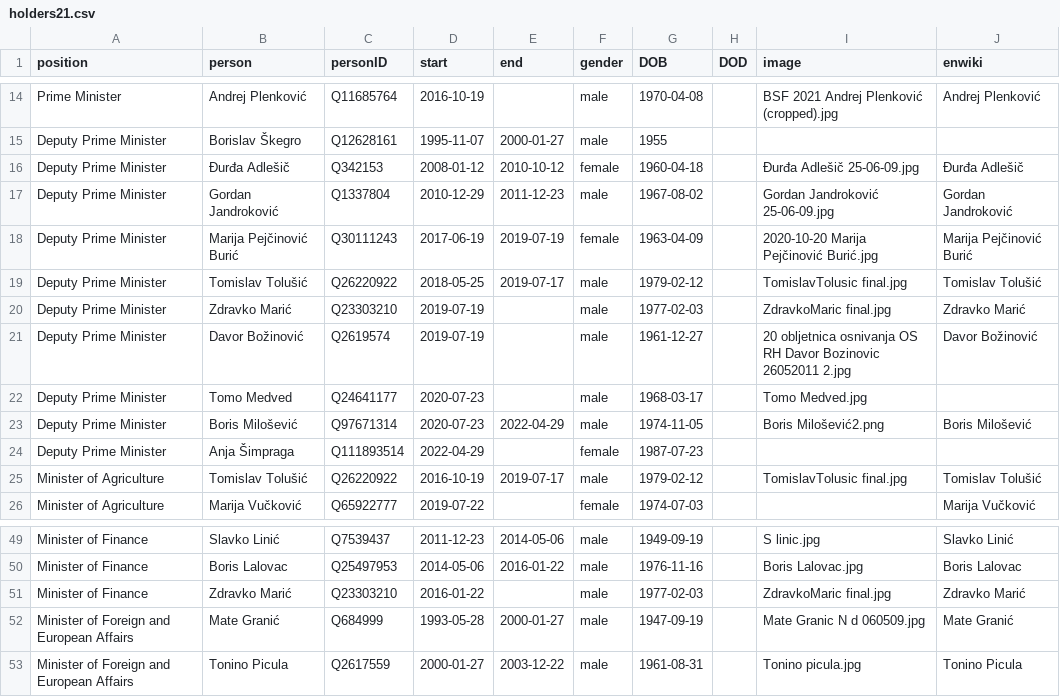
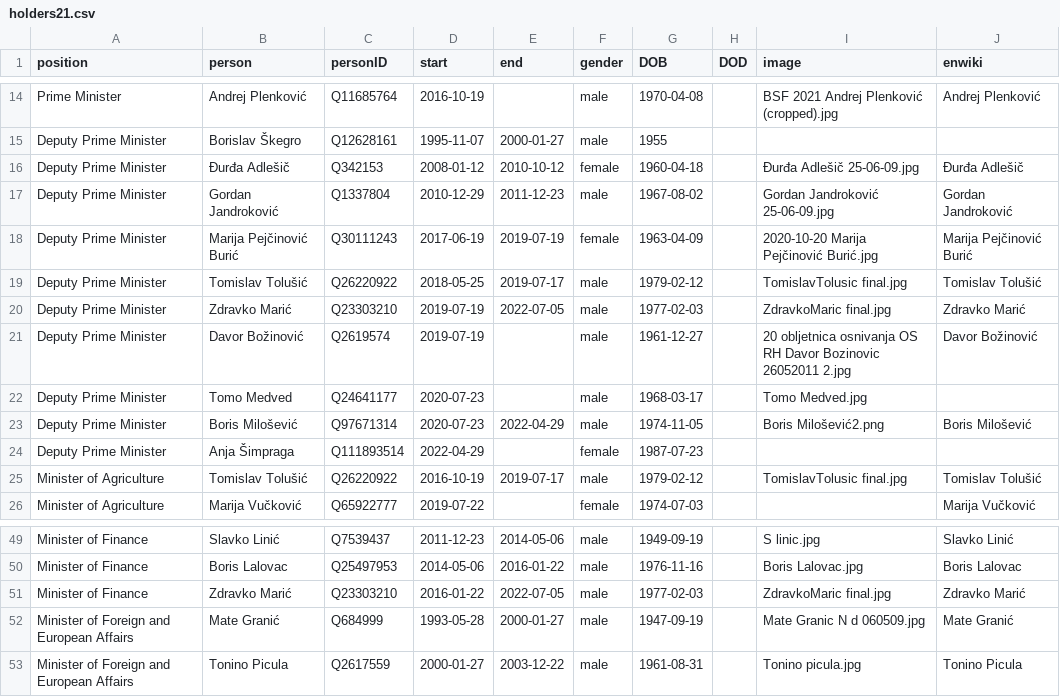
Before and after one commit to every-politician-scrapers/croatia-ministers, a CSV file: html/holders21.csv, drawn as a sheet; only a part is shown, gaps mark what is left out.

```diff
--- a/html/holders21.csv
+++ b/html/holders21.csv
@@ -19,3 +19,3 @@ Deputy Prime Minister,Marija Pejčinović Burić,Q30111243,2017-06-19,2019-07-19
 Deputy Prime Minister,Tomislav Tolušić,Q26220922,2018-05-25,2019-07-17,male,1979-02-12,,TomislavTolusic final.jpg,Tomislav Tolušić
-Deputy Prime Minister,Zdravko Marić,Q23303210,2019-07-19,,male,1977-02-03,,ZdravkoMaric final.jpg,Zdravko Marić
+Deputy Prime Minister,Zdravko Marić,Q23303210,2019-07-19,2022-07-05,male,1977-02-03,,ZdravkoMaric final.jpg,Zdravko Marić
 Deputy Prime Minister,Davor Božinović,Q2619574,2019-07-19,,male,1961-12-27,,20 obljetnica osnivanja OS RH Davor Bozinovic 26052011 2.jpg,Davor Božinović
@@ -50,3 +50,3 @@ Minister of Finance,Slavko Linić,Q7539437,2011-12-23,2014-05-06,male,1949-09-19
 Minister of Finance,Boris Lalovac,Q25497953,2014-05-06,2016-01-22,male,1976-11-16,,Boris Lalovac.jpg,Boris Lalovac
-Minister of Finance,Zdravko Marić,Q23303210,2016-01-22,,male,1977-02-03,,ZdravkoMaric final.jpg,Zdravko Marić
+Minister of Finance,Zdravko Marić,Q23303210,2016-01-22,2022-07-05,male,1977-02-03,,ZdravkoMaric final.jpg,Zdravko Marić
 Minister of Foreign and European Affairs,Mate Granić,Q684999,1993-05-28,2000-01-27,male,1947-09-19,,Mate Granic N d 060509.jpg,Mate Granić
```
Also changed, not shown: html/current.csv, 2 other files.
